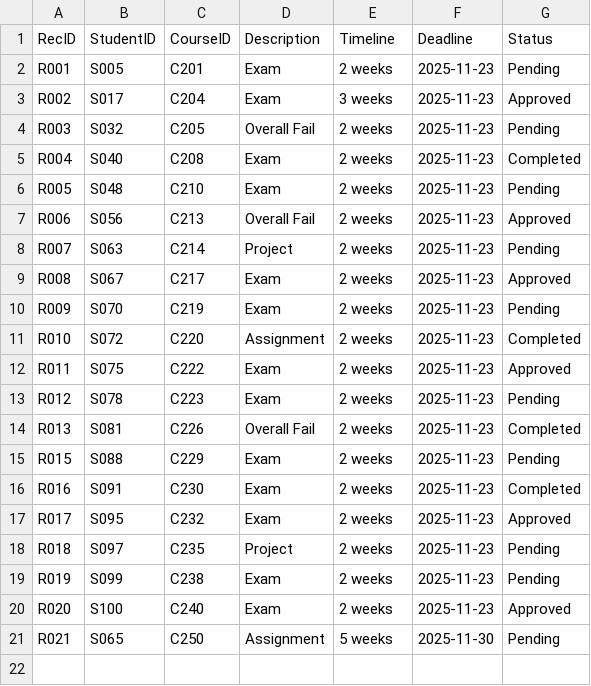
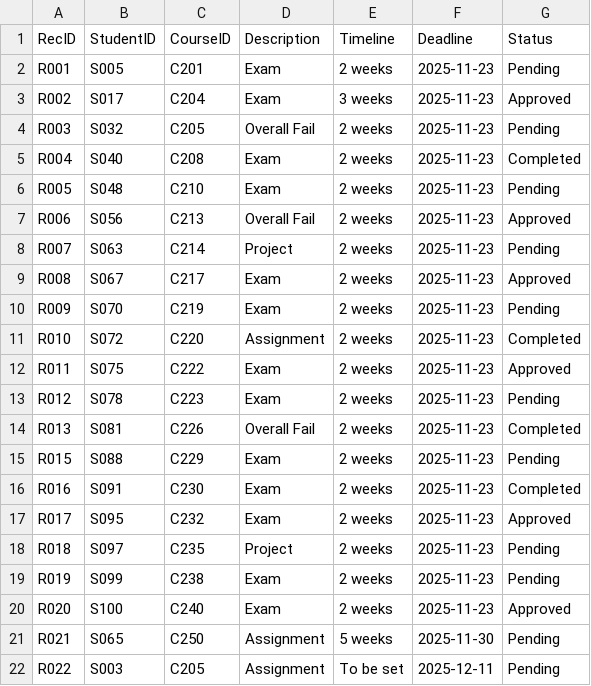
Before and after one commit to Raiden2309/OODJ-Assignment, a CSV file: data/recommendation_entry.csv, drawn as a sheet.

```diff
--- a/data/recommendation_entry.csv
+++ b/data/recommendation_entry.csv
@@ -21 +21,2 @@ R020,S100,C240,Exam,2 weeks,2025-11-23,Approved
 R021,S065,C250,Assignment,5 weeks,2025-11-30,Pending
+R022,S003,C205,Assignment,To be set,2025-12-11,Pending
```
Also changed, not shown: data/student_enrolled_courses.csv, 5 other files.
